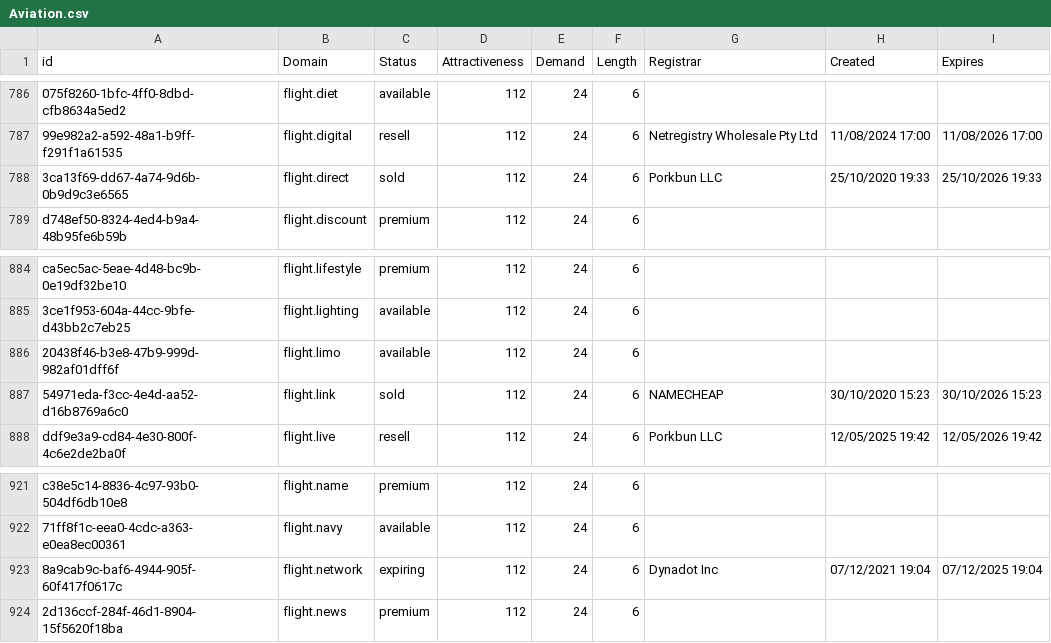
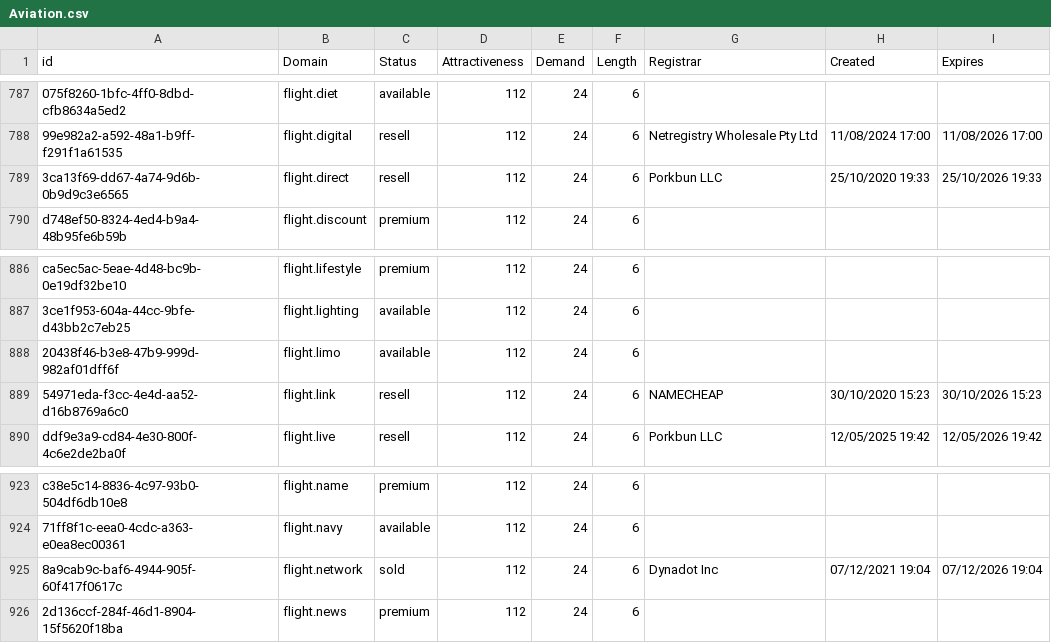
Before and after one commit to UniqueDomains/aviation-oneword-domains, a CSV file: Aviation.csv, drawn as a sheet; only a part is shown, gaps mark what is left out; addresses are those after the commit; the diff covers the shown part only; the diff names each change by its address in the sheet, - before the commit and + after, or states it on an @@ line.

```diff
--- a/Aviation.csv
+++ b/Aviation.csv
-C789 (Status): sold
+C789 (Status): resell
-C889 (Status): sold
+C889 (Status): resell
-C925 (Status): expiring
+C925 (Status): sold
-I925 (Expires): 07/12/2025 19:04
+I925 (Expires): 07/12/2026 19:04
```
Also changed, not shown: 3 added rows, 3 removed rows and 4 edited cells elsewhere in this file, 2 other files.
